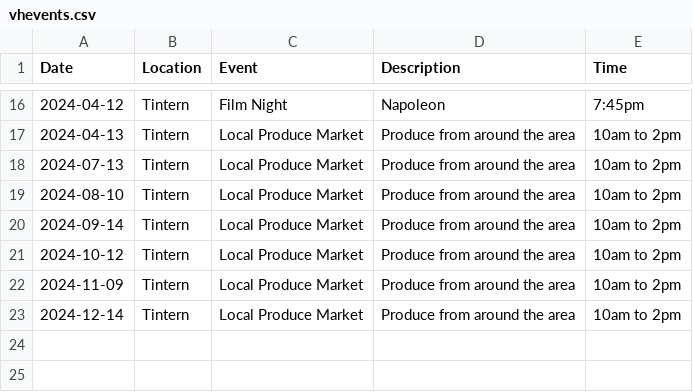
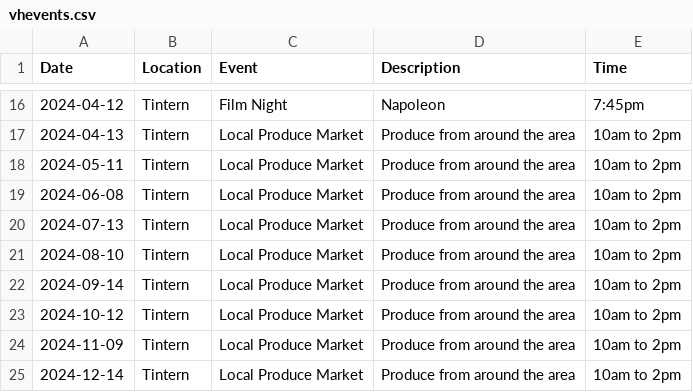
Before and after one commit to gitforsteve/wyevalleycc, a CSV file: data/vhevents.csv, drawn as a sheet; only a part is shown, gaps mark what is left out.

```diff
--- a/data/vhevents.csv
+++ b/data/vhevents.csv
@@ -17,2 +17,4 @@ Date,Location,Event,Description,Time
 2024-04-13,Tintern,Local Produce Market,Produce from around the area,10am to 2pm
+2024-05-11,Tintern,Local Produce Market,Produce from around the area,10am to 2pm
+2024-06-08,Tintern,Local Produce Market,Produce from around the area,10am to 2pm
 2024-07-13,Tintern,Local Produce Market,Produce from around the area,10am to 2pm
```
Also changed, not shown: data/event.csv, 9 other files.
